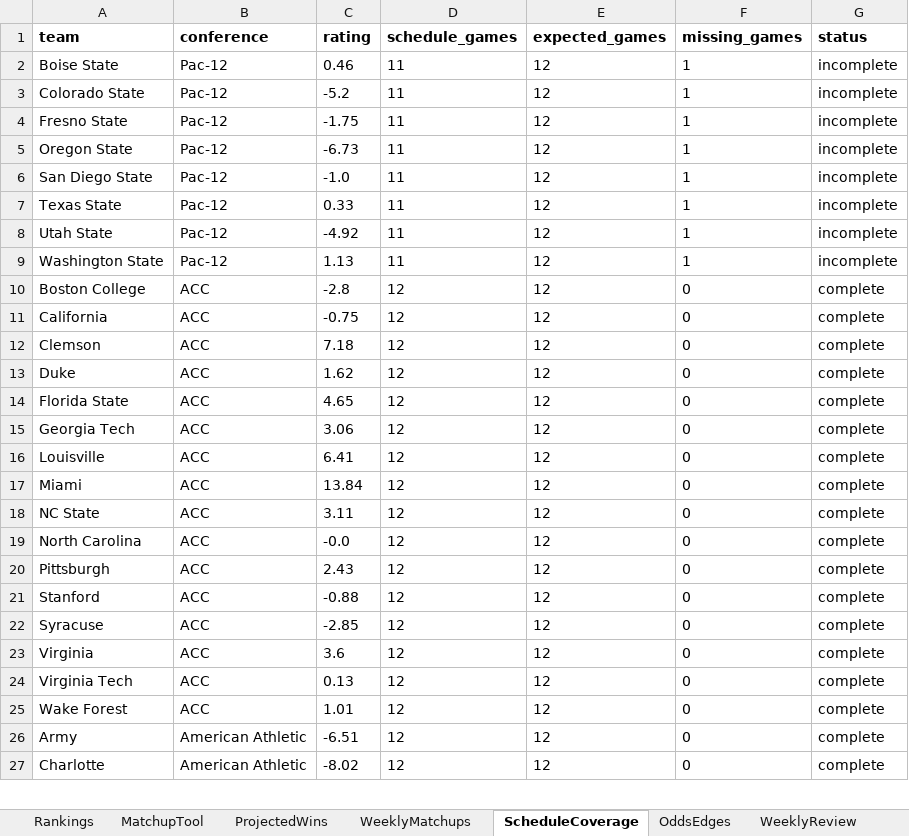
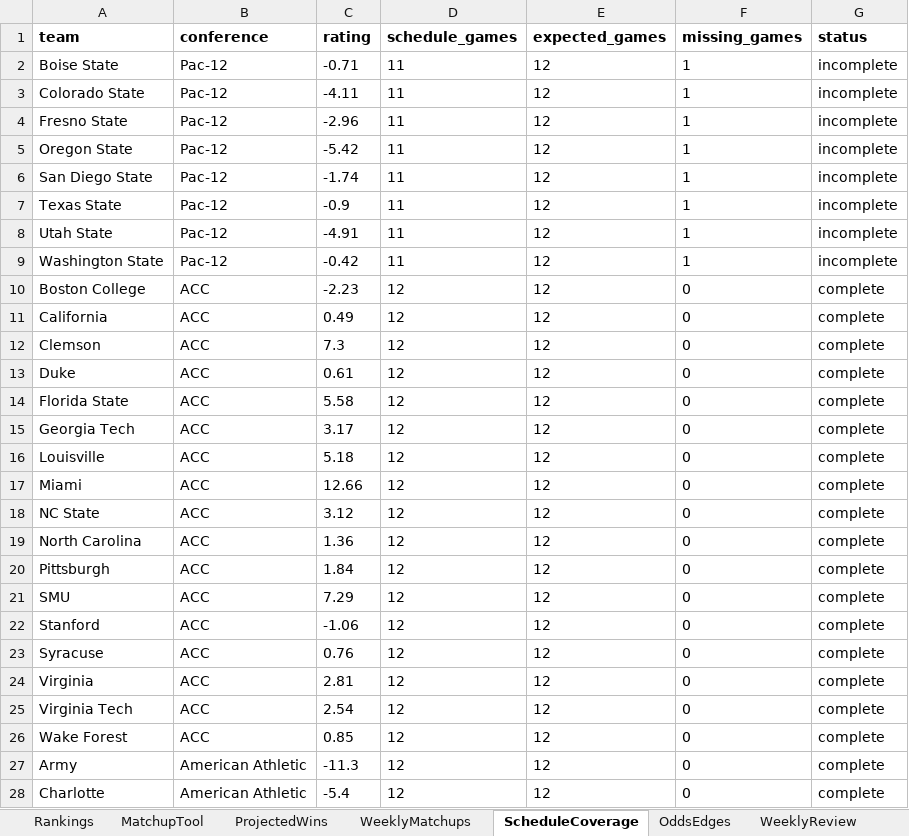
Before and after one commit to Niekamp22/College-Football-Power-Rankings, an Excel workbook: output/power_ratings_master.xlsx, sheet ScheduleCoverage, drawn as a sheet; only a part is shown; values as stored, in another font and other column widths than the file's, no borders; addresses are those after the commit; the diff covers the shown part only; the diff names each change by its address in the sheet, - before the commit and + after, or states it on an @@ line.

```diff
--- a/output/power_ratings_master.xlsx (sheet ScheduleCoverage)
+++ b/output/power_ratings_master.xlsx (sheet ScheduleCoverage)
-C2 (rating): 0.46
+C2 (rating): -0.71
-C3 (rating): -5.2
+C3 (rating): -4.11
-C4 (rating): -1.75
+C4 (rating): -2.96
-C5 (rating): -6.73
+C5 (rating): -5.42
-C6 (rating): -1.0
+C6 (rating): -1.74
-C7 (rating): 0.33
+C7 (rating): -0.9
-C8 (rating): -4.92
+C8 (rating): -4.91
-C9 (rating): 1.13
+C9 (rating): -0.42
-C10 (rating): -2.8
+C10 (rating): -2.23
-C11 (rating): -0.75
+C11 (rating): 0.49
-C12 (rating): 7.18
+C12 (rating): 7.3
-C13 (rating): 1.62
+C13 (rating): 0.61
-C14 (rating): 4.65
+C14 (rating): 5.58
-C15 (rating): 3.06
+C15 (rating): 3.17
-C16 (rating): 6.41
+C16 (rating): 5.18
-C17 (rating): 13.84
+C17 (rating): 12.66
-C18 (rating): 3.11
+C18 (rating): 3.12
-C19 (rating): -0.0
+C19 (rating): 1.36
-C20 (rating): 2.43
+C20 (rating): 1.84
+row 21: SMU | ACC | 7.29 | 12 | 12 | 0 | complete
-C22 (rating): -0.88
+C22 (rating): -1.06
-C23 (rating): -2.85
+C23 (rating): 0.76
-C24 (rating): 3.6
+C24 (rating): 2.81
-C25 (rating): 0.13
+C25 (rating): 2.54
-C26 (rating): 1.01
+C26 (rating): 0.85
-C27 (rating): -6.51
+C27 (rating): -11.3
-C28 (rating): -8.02
+C28 (rating): -5.4
```
Also changed, not shown: 111 edited cells elsewhere in this sheet, sheet WeeklyMatchups, sheet Rankings, sheet CompletedGames, sheet OddsEdges, sheet ProjectedWins, sheet WeeklyReview, 1 more sheet, output/power_ratings_final.xlsx, 9 other files.
